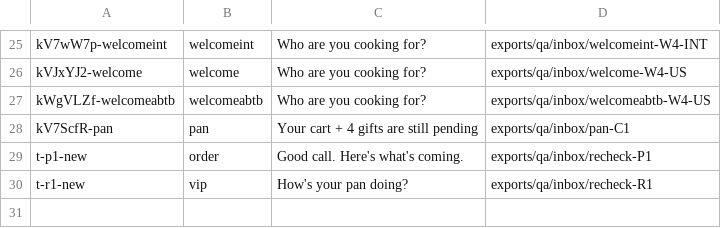
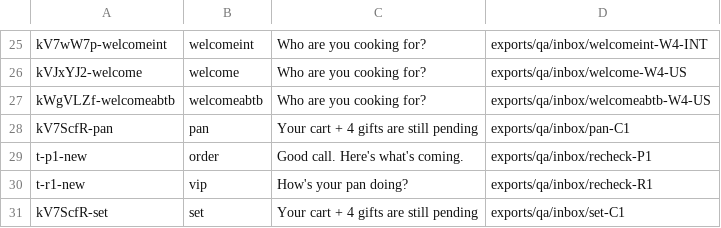
Before and after one commit to ChiefDTC/siraat-email-agent, a TSV file: exports/qa/inbox/seen.tsv, drawn as a sheet; only a part is shown, gaps mark what is left out; the diff names each change by its address in the sheet, - before the commit and + after, or states it on an @@ line.

```diff
--- a/exports/qa/inbox/seen.tsv
+++ b/exports/qa/inbox/seen.tsv
+row 31: kV7ScfR-set | set | Your cart + 4 gifts are still pending | exports/qa/inbox/set-C1
```
Also changed, not shown: 17 other files.
